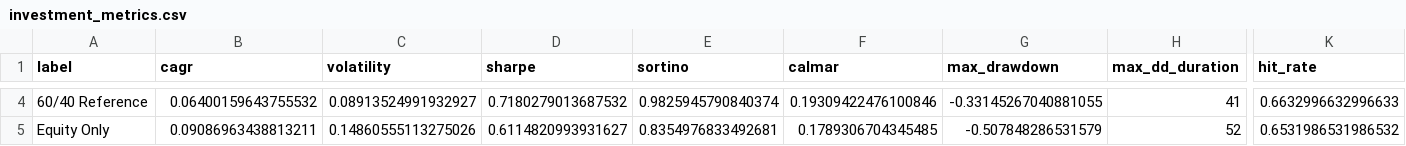
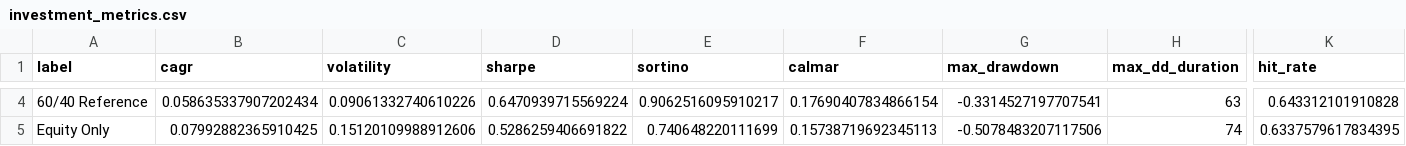
Before and after one commit to Dhruv-Datta/macro_regime_allocator, a CSV file: macro_regime_allocator/outputs/investment_metrics.csv, drawn as a sheet; only a part is shown, gaps mark what is left out; the diff covers the shown part only; the diff names each change by its address in the sheet, - before the commit and + after, or states it on an @@ line.

```diff
--- a/macro_regime_allocator/outputs/investment_metrics.csv
+++ b/macro_regime_allocator/outputs/investment_metrics.csv
-B4 (cagr): 0.06400159643755532
+B4 (cagr): 0.058635337907202434
-C4 (volatility): 0.08913524991932927
+C4 (volatility): 0.09061332740610226
-D4 (sharpe): 0.7180279013687532
+D4 (sharpe): 0.6470939715569224
-E4 (sortino): 0.9825945790840374
+E4 (sortino): 0.9062516095910217
-F4 (calmar): 0.19309422476100846
+F4 (calmar): 0.17690407834866154
-G4 (max_drawdown): -0.33145267040881055
+G4 (max_drawdown): -0.3314527197707541
-H4 (max_dd_duration): 41
+H4 (max_dd_duration): 63
-K4 (hit_rate): 0.6632996632996633
+K4 (hit_rate): 0.643312101910828
-B5 (cagr): 0.09086963438813211
+B5 (cagr): 0.07992882365910425
-C5 (volatility): 0.14860555113275026
+C5 (volatility): 0.15120109988912606
-D5 (sharpe): 0.6114820993931627
+D5 (sharpe): 0.5286259406691822
-E5 (sortino): 0.8354976833492681
+E5 (sortino): 0.740648220111699
-F5 (calmar): 0.1789306704345485
+F5 (calmar): 0.15738719692345113
-G5 (max_drawdown): -0.507848286531579
+G5 (max_drawdown): -0.5078483207117506
-H5 (max_dd_duration): 52
+H5 (max_dd_duration): 74
-K5 (hit_rate): 0.6531986531986532
+K5 (hit_rate): 0.6337579617834395
```
Also changed, not shown: 54 edited cells elsewhere in this file, macro_regime_allocator/data/labeled_dataset.csv, macro_regime_allocator/data/merged_monthly.csv, 22 other files.
